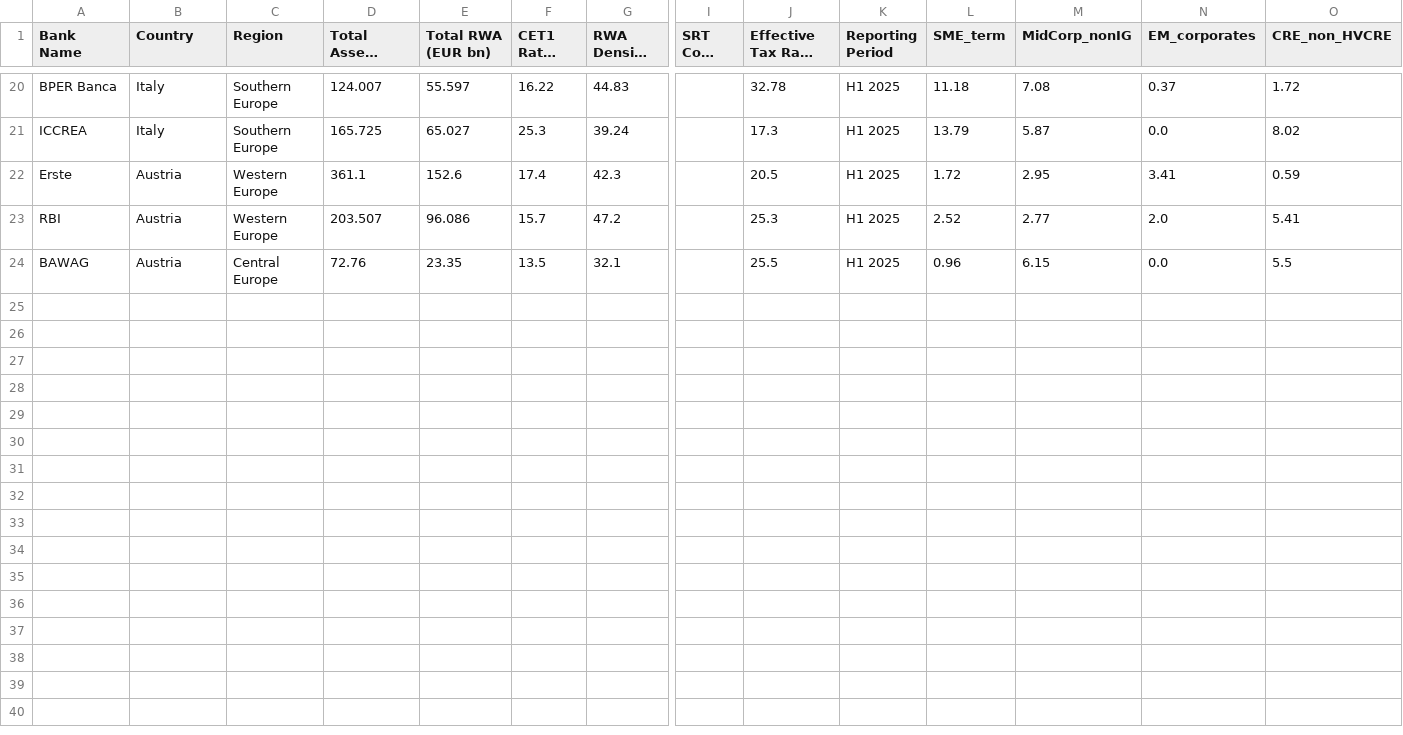
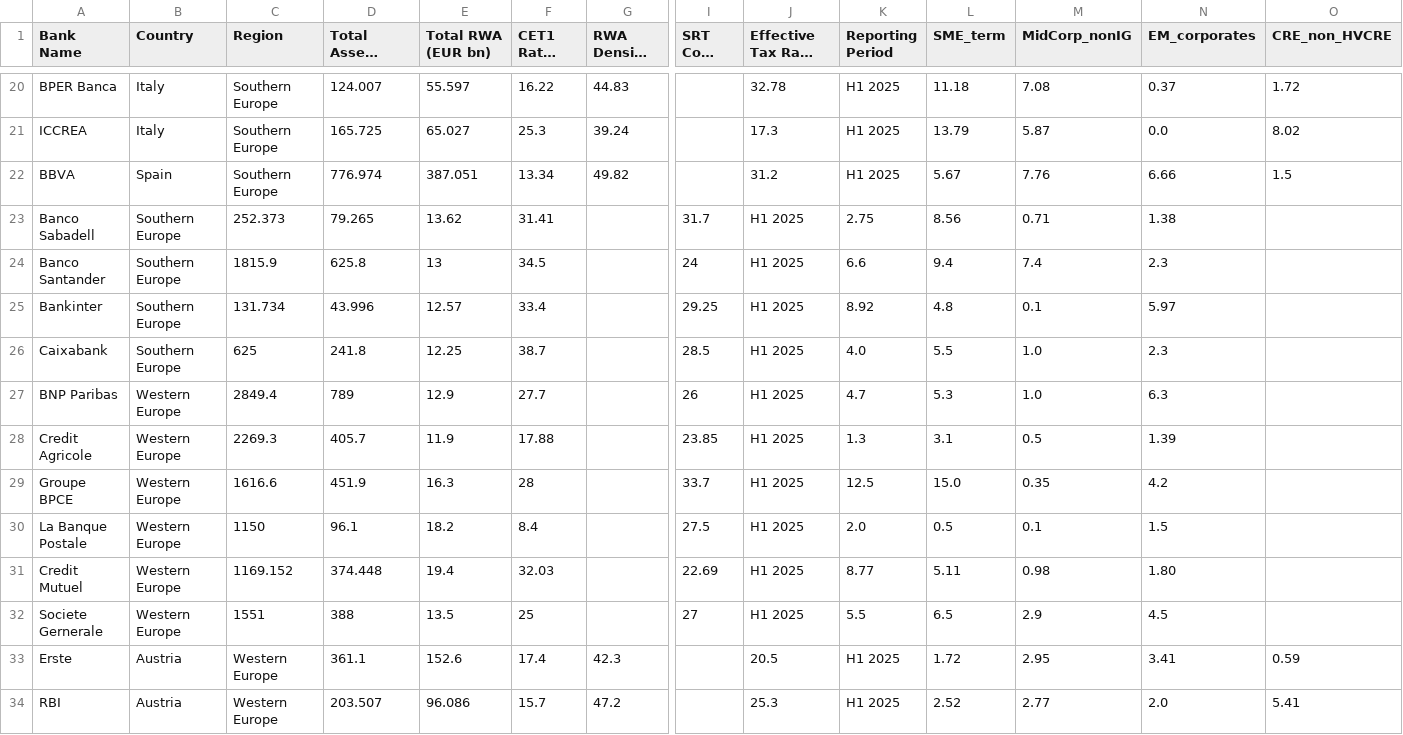
Before and after one commit to sbuchta-app/SRT_Redeployment, a CSV file: 52_banks_full_results.csv, drawn as a sheet; only a part is shown, gaps mark what is left out; the shorter side is filled out with more unchanged rows; long unchanged cells end in …; rows hold the shown columns only; the diff names each change by its address in the sheet, - before the commit and + after, or states it on an @@ line.

Commit message:
Update 52_banks_full_results.csv

```diff
--- a/52_banks_full_results.csv
+++ b/52_banks_full_results.csv
+row 22: BBVA | Spain | Southern Europe | 776.974 | 387.051 | 13.34 | 49.82 |  | 31.2 | H1 2025 | 5.67 | 7.76 | 6.66 | 1.5
+row 23: Banco Sabadell | Southern Europe | 252.373 | 79.265 | 13.62 | 31.41 |  | 31.7 | H1 2025 | 2.75 | 8.56 | 0.71 | 1.38
+row 24: Banco Santander | Southern Europe | 1815.9 | 625.8 | 13 | 34.5 |  | 24 | H1 2025 | 6.6 | 9.4 | 7.4 | 2.3
+row 25: Bankinter | Southern Europe | 131.734 | 43.996 | 12.57 | 33.4 |  | 29.25 | H1 2025 | 8.92 | 4.8 | 0.1 | 5.97
+row 26: Caixabank | Southern Europe | 625 | 241.8 | 12.25 | 38.7 |  | 28.5 | H1 2025 | 4.0 | 5.5 | 1.0 | 2.3
+row 27: BNP Paribas | Western Europe | 2849.4 | 789 | 12.9 | 27.7 |  | 26 | H1 2025 | 4.7 | 5.3 | 1.0 | 6.3
+row 28: Credit Agricole | Western Europe | 2269.3 | 405.7 | 11.9 | 17.88 |  | 23.85 | H1 2025 | 1.3 | 3.1 | 0.5 | 1.39
+row 29: Groupe BPCE | Western Europe | 1616.6 | 451.9 | 16.3 | 28 |  | 33.7 | H1 2025 | 12.5 | 15.0 | 0.35 | 4.2
+row 30: La Banque Postale | Western Europe | 1150 | 96.1 | 18.2 | 8.4 |  | 27.5 | H1 2025 | 2.0 | 0.5 | 0.1 | 1.5
+row 31: Credit Mutuel | Western Europe | 1169.152 | 374.448 | 19.4 | 32.03 |  | 22.69 | H1 2025 | 8.77 | 5.11 | 0.98 | 1.80
+row 32: Societe Gernerale | Western Europe | 1551 | 388 | 13.5 | 25 |  | 27 | H1 2025 | 5.5 | 6.5 | 2.9 | 4.5
```
